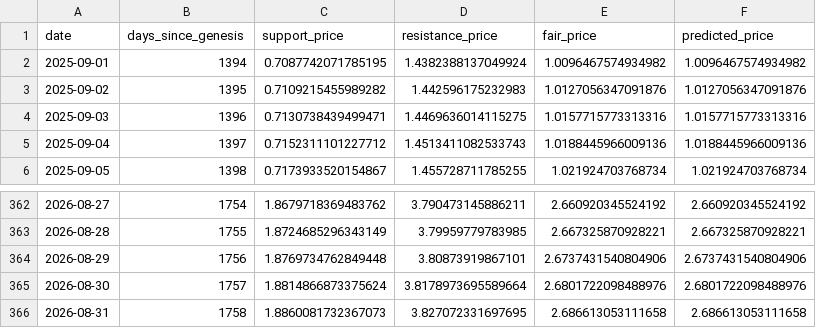
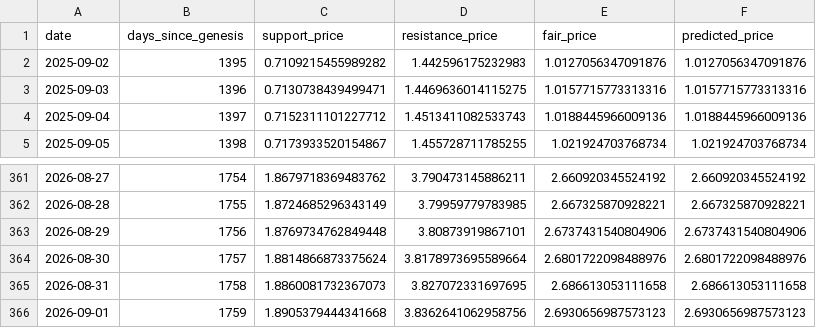
Before and after one commit to mariusortiz/kaspadash, a CSV file: future_prices_kas.csv, drawn as a sheet; only a part is shown, gaps mark what is left out; removed rows and columns are numbered as before the commit, all else as after; the diff names each change by its address in the sheet, - before the commit and + after, or states it on an @@ line.

```diff
--- a/future_prices_kas.csv
+++ b/future_prices_kas.csv
-row 2: 2025-09-01 | 1394 | 0.7087742071785195 | 1.4382388137049924 | 1.0096467574934982 | 1.0096467574934982
+row 366: 2026-09-01 | 1759 | 1.8905379444341668 | 3.8362641062958756 | 2.6930656987573123 | 2.6930656987573123
```
Also changed, not shown: historical_fair_price_kas.csv.
